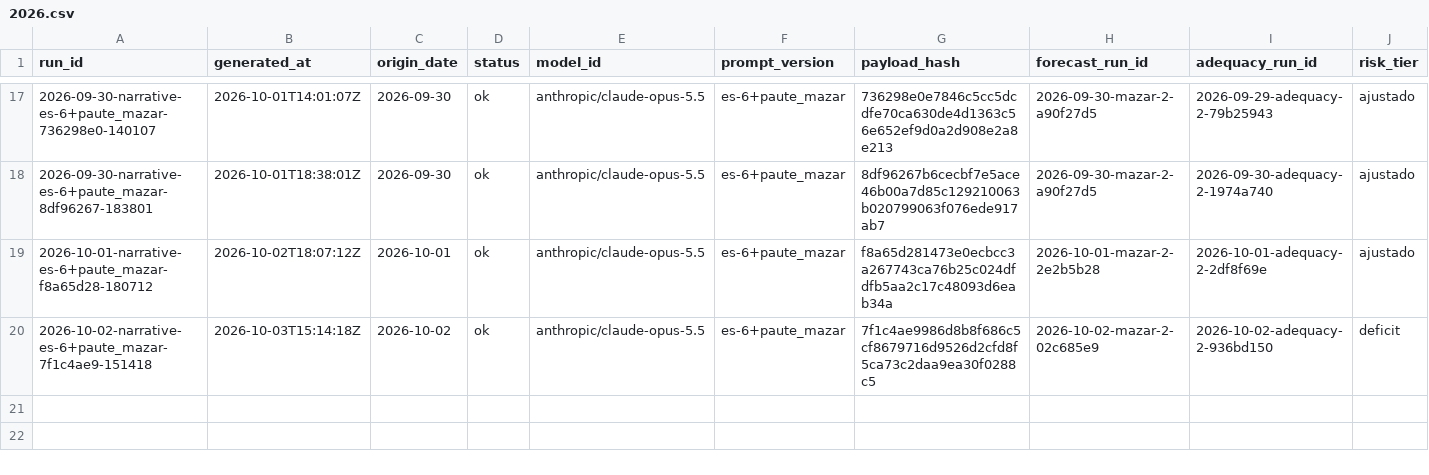
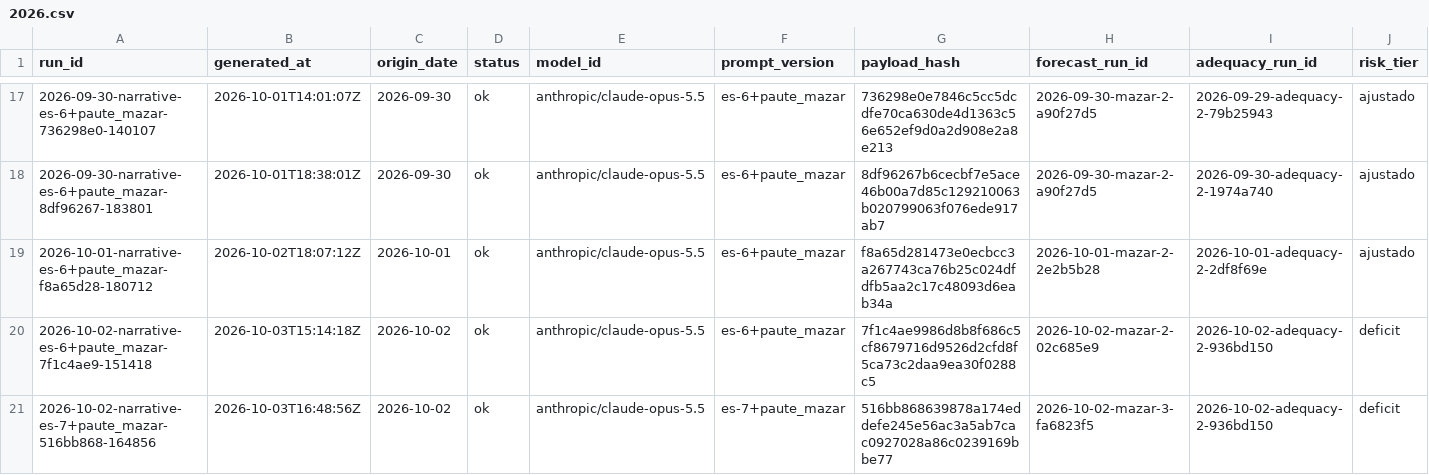
Before and after one commit to rengarcia/hydro-look, a CSV file: data/curated/narrative_snapshots/2026.csv, drawn as a sheet; only a part is shown, gaps mark what is left out; rows hold the shown columns only; the diff names each change by its address in the sheet, - before the commit and + after, or states it on an @@ line.

```diff
--- a/data/curated/narrative_snapshots/2026.csv
+++ b/data/curated/narrative_snapshots/2026.csv
+row 21: 2026-10-02-narrative-es-7+paute_mazar-516bb868-164856 | 2026-10-03T16:48:56Z | 2026-10-02 | ok | anthropic/claude-opus-5.5 | es-7+paute_mazar | 516bb868639878a174eddefe245e56ac3a5ab7cac0927028a86c0239169bbe77 | 2026-10-02-mazar-3-fa6823f5 | 2026-10-02-adequacy-2-936bd150 | deficit
```
Also changed, not shown: 1 other file.
